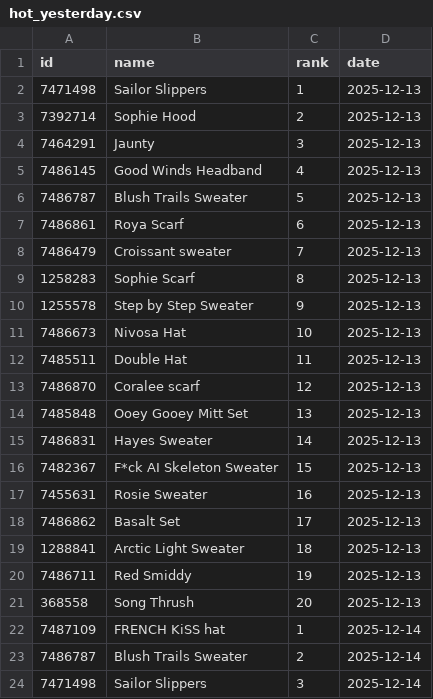
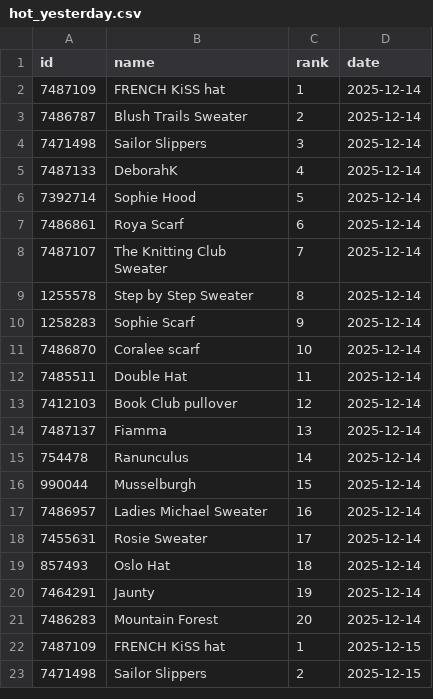
Before and after one commit to alexmcsw/ravelry-table, a CSV file: data/hot_yesterday.csv, drawn as a sheet; only a part is shown; the shorter side is filled out with more unchanged rows; removed rows and columns are numbered as before the commit, all else as after; the diff covers the shown part only; the diff names each change by its address in the sheet, - before the commit and + after, or states it on an @@ line.

```diff
--- a/data/hot_yesterday.csv
+++ b/data/hot_yesterday.csv
-row 2: 7471498 | Sailor Slippers | 1 | 2025-12-13
-row 3: 7392714 | Sophie Hood | 2 | 2025-12-13
-row 4: 7464291 | Jaunty | 3 | 2025-12-13
-row 5: 7486145 | Good Winds Headband | 4 | 2025-12-13
-row 6: 7486787 | Blush Trails Sweater | 5 | 2025-12-13
-row 7: 7486861 | Roya Scarf | 6 | 2025-12-13
-row 8: 7486479 | Croissant sweater | 7 | 2025-12-13
-row 9: 1258283 | Sophie Scarf | 8 | 2025-12-13
-row 10: 1255578 | Step by Step Sweater | 9 | 2025-12-13
-row 11: 7486673 | Nivosa Hat | 10 | 2025-12-13
-row 12: 7485511 | Double Hat | 11 | 2025-12-13
-row 13: 7486870 | Coralee scarf | 12 | 2025-12-13
-row 14: 7485848 | Ooey Gooey Mitt Set | 13 | 2025-12-13
-row 15: 7486831 | Hayes Sweater | 14 | 2025-12-13
-row 16: 7482367 | F*ck AI Skeleton Sweater | 15 | 2025-12-13
-row 17: 7455631 | Rosie Sweater | 16 | 2025-12-13
-row 18: 7486862 | Basalt Set | 17 | 2025-12-13
-row 19: 1288841 | Arctic Light Sweater | 18 | 2025-12-13
-row 20: 7486711 | Red Smiddy | 19 | 2025-12-13
-row 21: 368558 | Song Thrush | 20 | 2025-12-13
```
Also changed, not shown: 20 added rows elsewhere in this file.
